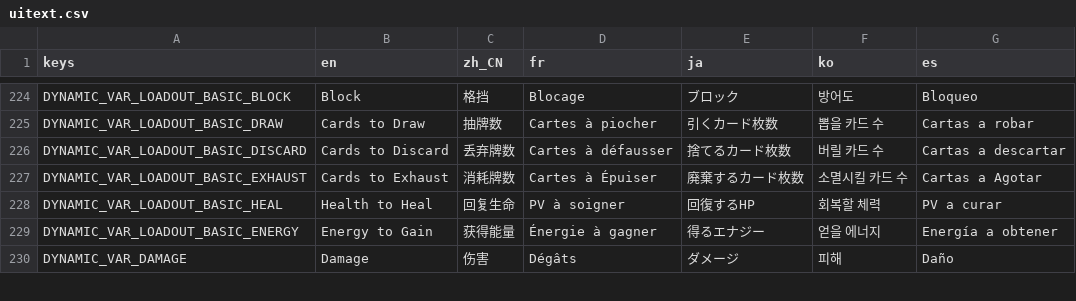
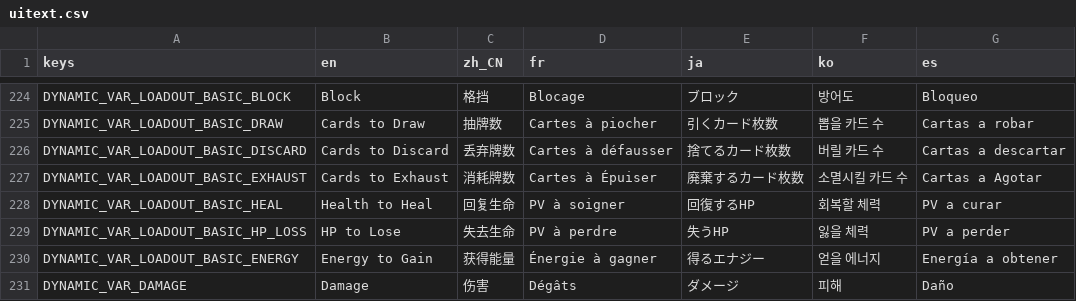
Before and after one commit to qw2341/Loadout-Mod-2, a CSV file: Loadout/localization/uitext.csv, drawn as a sheet; only a part is shown, gaps mark what is left out; the diff names each change by its address in the sheet, - before the commit and + after, or states it on an @@ line.

Commit message:
Added Lose Health Keyword

```diff
--- a/Loadout/localization/uitext.csv
+++ b/Loadout/localization/uitext.csv
+row 229: DYNAMIC_VAR_LOADOUT_BASIC_HP_LOSS | HP to Lose | 失去生命 | PV à perdre | 失うHP | 잃을 체력 | PV a perder
```
Also changed, not shown: 16 other files.
